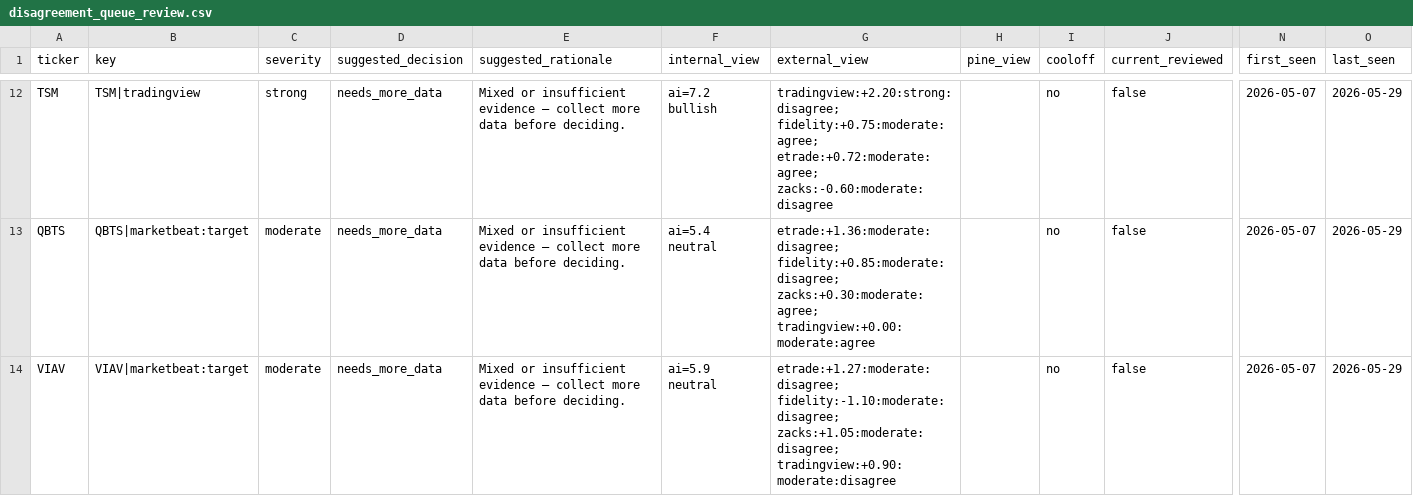
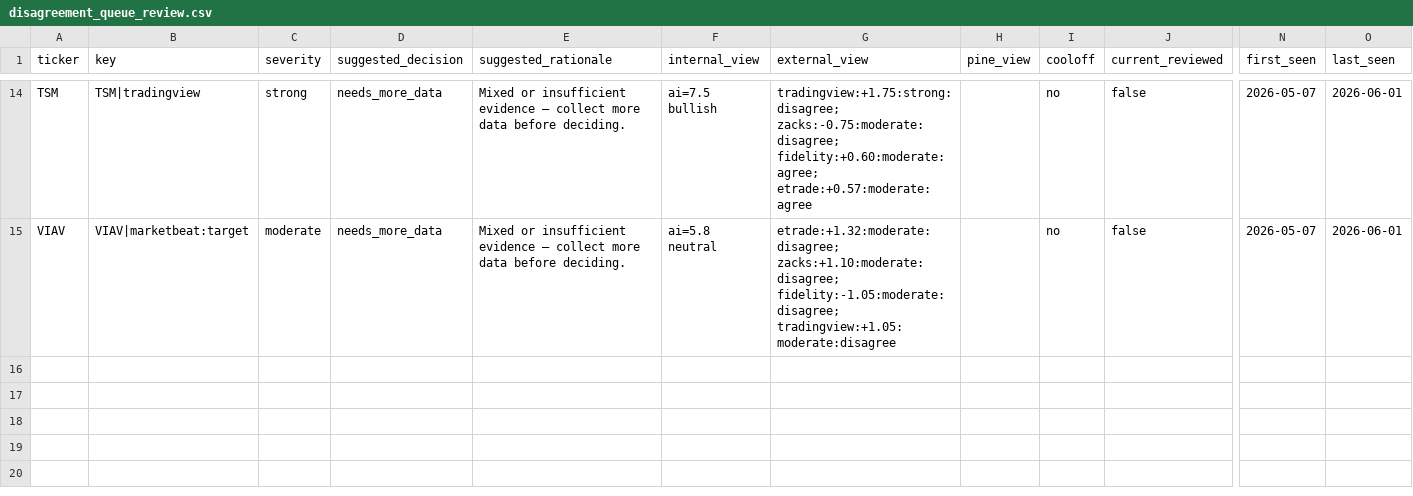
Before and after one commit to stdeplock-prog/ai-stock-rankings, a CSV file: data/reports/disagreement_queue_review.csv, drawn as a sheet; only a part is shown, gaps mark what is left out; removed rows and columns are numbered as before the commit, all else as after; rows hold the shown columns only; the diff covers the shown part only; the diff names each change by its address in the sheet, - before the commit and + after, or states it on an @@ line.

```diff
--- a/data/reports/disagreement_queue_review.csv
+++ b/data/reports/disagreement_queue_review.csv
-F14 (internal_view): ai=7.2 bullish
+F14 (internal_view): ai=7.5 bullish
-G14 (external_view): tradingview:+2.20:strong:disagree; fidelity:+0.75:moderate:agree; etrade:+0.72:moderate:agree; zacks:-0.60:moderate:disagree
+G14 (external_view): tradingview:+1.75:strong:disagree; zacks:-0.75:moderate:disagree; fidelity:+0.60:moderate:agree; etrade:+0.57:moderate:agree
-O14 (last_seen): 2026-05-29
+O14 (last_seen): 2026-06-01
-row 13: QBTS | QBTS|marketbeat:target | moderate | needs_more_data | Mixed or insufficient evidence — collect more data before deciding. | ai=5.4 neutral | etrade:+1.36:moderate:disagree; fidelity:+0.85:moderate:disagree; zacks:+0.30:moderate:agree; tradingview:+0.00:moderate:agree |  | no | false | 2026-05-07 | 2026-05-29
-F15 (internal_view): ai=5.9 neutral
+F15 (internal_view): ai=5.8 neutral
-G15 (external_view): etrade:+1.27:moderate:disagree; fidelity:-1.10:moderate:disagree; zacks:+1.05:moderate:disagree; tradingview:+0.90:moderate:disagree
+G15 (external_view): etrade:+1.32:moderate:disagree; zacks:+1.10:moderate:disagree; fidelity:-1.05:moderate:disagree; tradingview:+1.05:moderate:disagree
-O15 (last_seen): 2026-05-29
+O15 (last_seen): 2026-06-01
```
Also changed, not shown: 3 added rows, 1 removed row and 33 edited cells elsewhere in this file, data/processed/catalysts.csv, data/processed/scoring_outputs/rankings_daily_open.csv, 46 other files.
